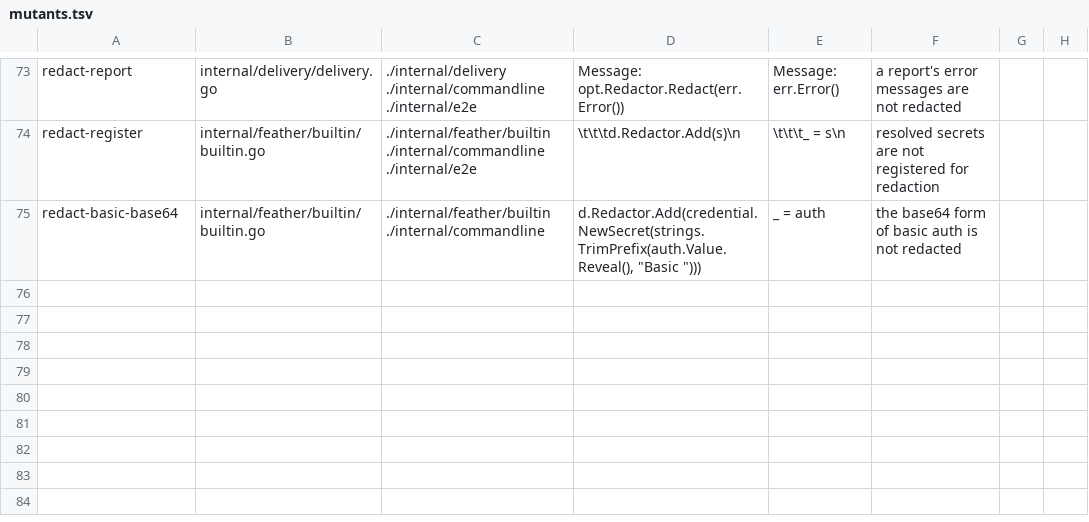
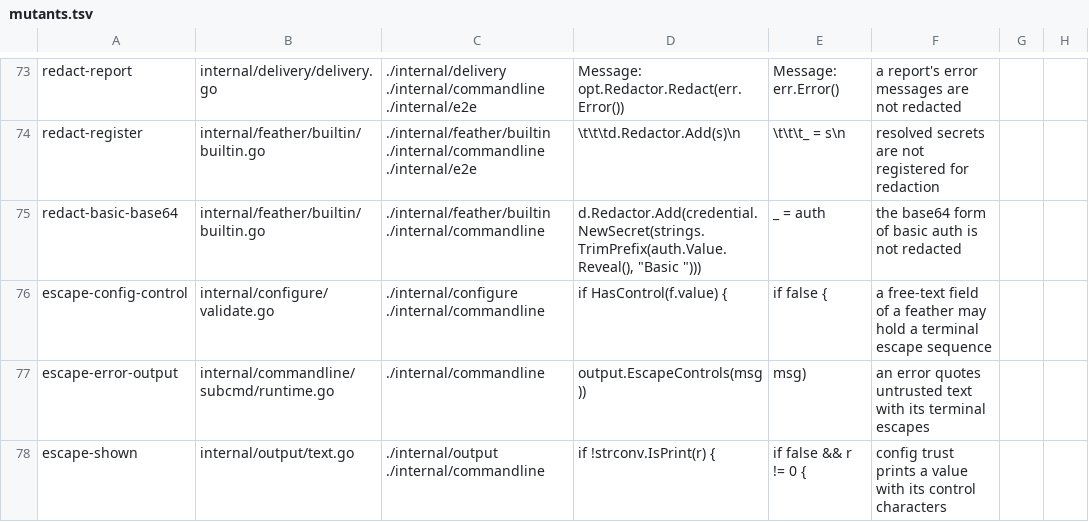
Before and after one commit to magicdrive/kjak, a TSV file: scripts/mutants.tsv, drawn as a sheet; only a part is shown, gaps mark what is left out; the diff names each change by its address in the sheet, - before the commit and + after, or states it on an @@ line.

```diff
--- a/scripts/mutants.tsv
+++ b/scripts/mutants.tsv
+row 76: escape-config-control | internal/configure/validate.go | ./internal/configure ./internal/commandline | if HasControl(f.value) { | if false { | a free-text field of a feather may hold a terminal escape sequence
+row 77: escape-error-output | internal/commandline/subcmd/runtime.go | ./internal/commandline | output.EscapeControls(msg)) | msg) | an error quotes untrusted text with its terminal escapes
+row 78: escape-shown | internal/output/text.go | ./internal/output ./internal/commandline | if !strconv.IsPrint(r) { | if false && r != 0 { | config trust prints a value with its control characters
```
Also changed, not shown: 4 other files.
